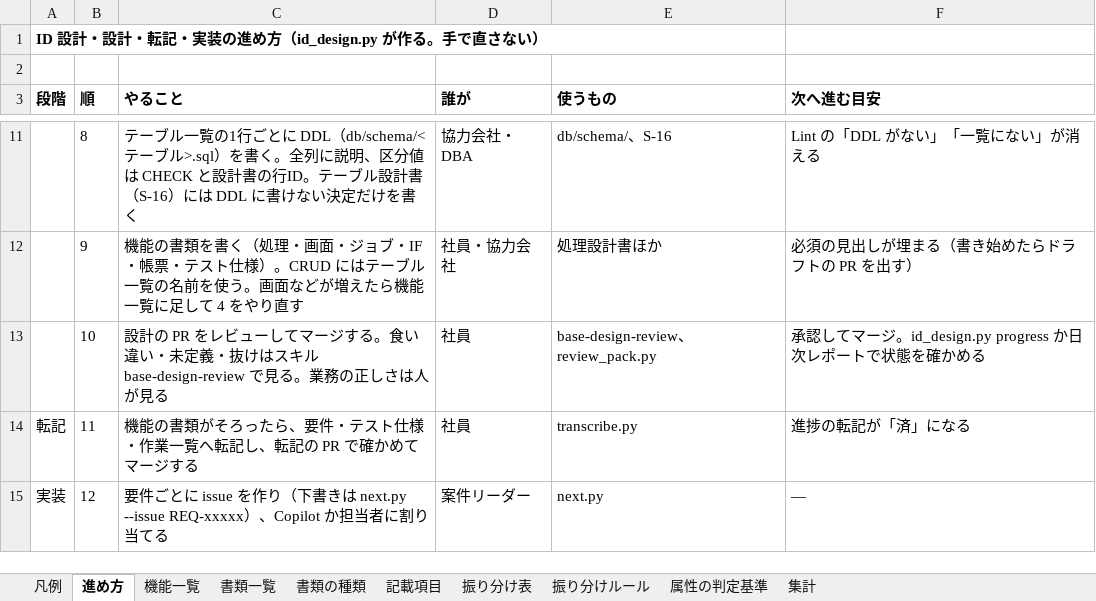
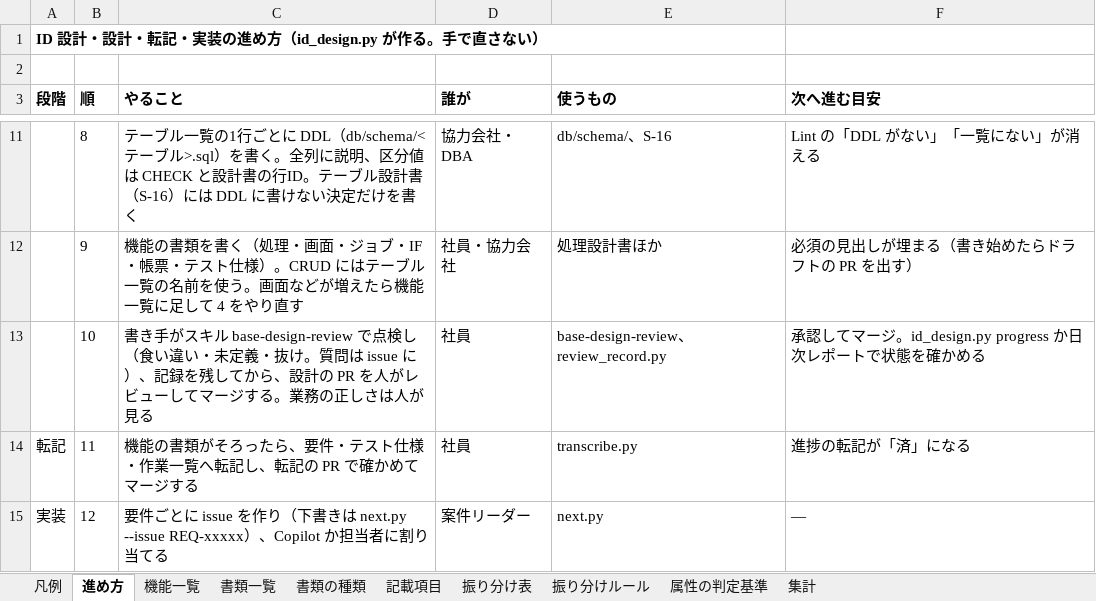
Before and after one commit to mstkfeb20-collab/tazuna, an Excel workbook: docs/design/ID設計.xlsx, sheet 進め方, drawn as a sheet; only a part is shown, gaps mark what is left out; values as stored, in another font and other column widths than the file's, no borders; the diff names each change by its address in the sheet, - before the commit and + after, or states it on an @@ line.

```diff
--- a/docs/design/ID設計.xlsx (sheet 進め方)
+++ b/docs/design/ID設計.xlsx (sheet 進め方)
-C13 (やること): 設計の PR をレビューしてマージする。食い違い・未定義・抜けはスキル base-design-review で見る。業務…
+C13 (やること): 書き手がスキル base-design-review で点検し（食い違い・未定義・抜け。質問は issue に）、記録を残してから、設計の PR を人がレビューしてマージする。業務…
-E13 (使うもの): base-design-review、review_pack.py
+E13 (使うもの): base-design-review、review_record.py
```
Also changed, not shown: sheet 記載項目, 3 other files.
